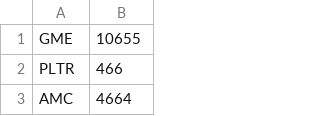
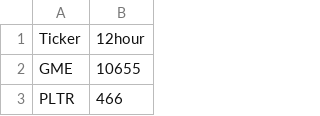
Before and after one commit to teo1927/Stonktrack, a CSV file: Mentions/12hourmentions.csv, drawn as a sheet; only a part is shown; the shorter side is filled out with more unchanged rows.

```diff
--- a/Mentions/12hourmentions.csv
+++ b/Mentions/12hourmentions.csv
@@ -1 +1,2 @@
+Ticker,12hour
 GME,10655
```
Also changed, not shown: Mentions/1hourmentions.csv, Mentions/24hourmentions.csv, 7 other files.
